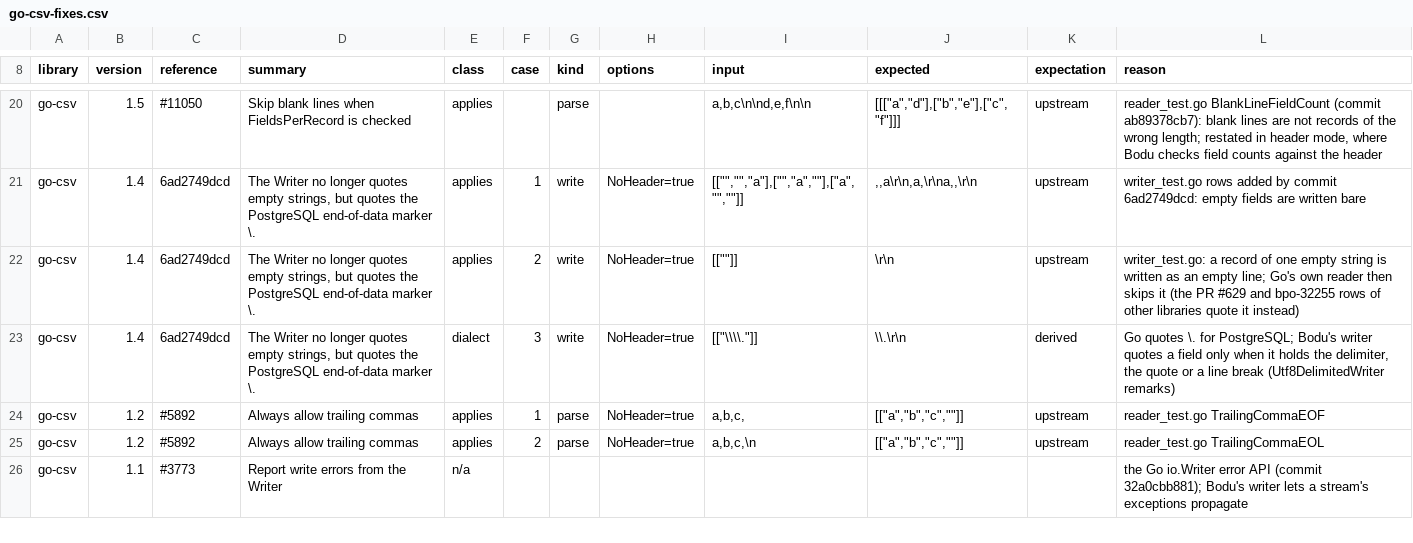
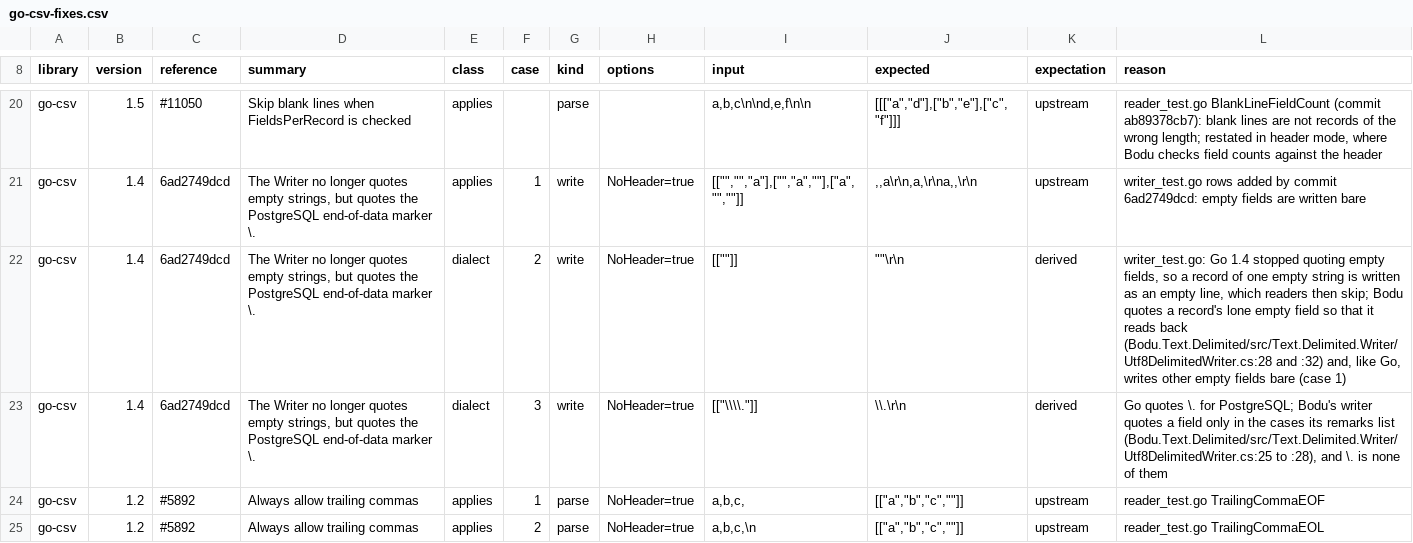
Before and after one commit to bslater/bodu, a CSV file: corpus/delimited/fixes/go-csv-fixes.csv, drawn as a sheet; only a part is shown, gaps mark what is left out; the shorter side is filled out with more unchanged rows.

```diff
--- a/corpus/delimited/fixes/go-csv-fixes.csv
+++ b/corpus/delimited/fixes/go-csv-fixes.csv
@@ -21,4 +21,4 @@ go-csv,1.5,#11050,Skip blank lines when FieldsPerRecord is checked,applies,,pars
 go-csv,1.4,6ad2749dcd,"The Writer no longer quotes empty strings, but quotes the PostgreSQL end-of-data marker \.",applies,1,write,NoHeader=true,"[["""","""",""a""],["""",""a"",""""],[""a"","""",""""]]",",,a\r\n,a,\r\na,,\r\n",upstream,writer_test.go rows added by commit 6ad2749dcd: empty fields are written bare
-go-csv,1.4,6ad2749dcd,"The Writer no longer quotes empty strings, but quotes the PostgreSQL end-of-data marker \.",applies,2,write,NoHeader=true,"[[""""]]",\r\n,upstream,writer_test.go: a record of one empty string is written as an empty line; Go's own reader then skips it (the PR #629 and bpo-32255 rows of other libraries quote it instead)
-go-csv,1.4,6ad2749dcd,"The Writer no longer quotes empty strings, but quotes the PostgreSQL end-of-data marker \.",dialect,3,write,NoHeader=true,"[[""\\\\.""]]",\\.\r\n,derived,"Go quotes \. for PostgreSQL; Bodu's writer quotes a field only when it holds the delimiter, the quote or a line break (Utf8DelimitedWriter remarks)"
+go-csv,1.4,6ad2749dcd,"The Writer no longer quotes empty strings, but quotes the PostgreSQL end-of-data marker \.",dialect,2,write,NoHeader=true,"[[""""]]","""""\r\n",derived,"writer_test.go: Go 1.4 stopped quoting empty fields, so a record of one empty string is written as an empty line, which readers then skip; Bodu quotes a record's lone empty field so that it reads back (Bodu.Text.Delimited/src/Text.Delimited.Writer/Utf8DelimitedWriter.cs:28 and :32) and, like Go, writes other empty fields bare (case 1)"
+go-csv,1.4,6ad2749dcd,"The Writer no longer quotes empty strings, but quotes the PostgreSQL end-of-data marker \.",dialect,3,write,NoHeader=true,"[[""\\\\.""]]",\\.\r\n,derived,"Go quotes \. for PostgreSQL; Bodu's writer quotes a field only in the cases its remarks list (Bodu.Text.Delimited/src/Text.Delimited.Writer/Utf8DelimitedWriter.cs:25 to :28), and \. is none of them"
 go-csv,1.2,#5892,Always allow trailing commas,applies,1,parse,NoHeader=true,"a,b,c,","[[""a"",""b"",""c"",""""]]",upstream,reader_test.go TrailingCommaEOF
```
Also changed, not shown: corpus/delimited/fixes/commons-csv-fixes.csv, corpus/delimited/fixes/csvhelper-fixes.csv, 21 other files.
